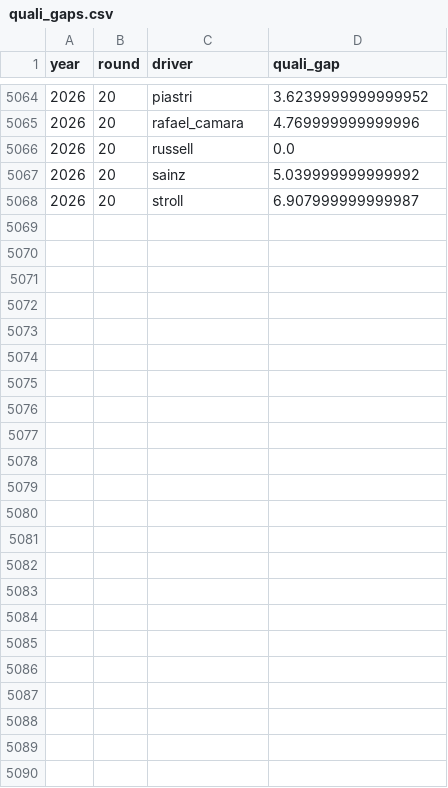
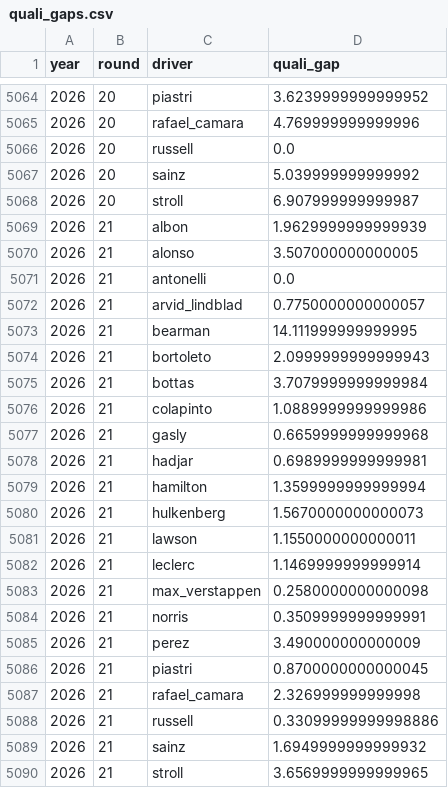
Before and after one commit to DavidL72Code/F1-Predictor, a CSV file: data/processed/quali_gaps.csv, drawn as a sheet; only a part is shown, gaps mark what is left out.

Commit message:
Update F1 data and live model profile

```diff
--- a/data/processed/quali_gaps.csv
+++ b/data/processed/quali_gaps.csv
@@ -5068 +5068,23 @@ year,round,driver,quali_gap
 2026,20,stroll,6.907999999999987
+2026,21,albon,1.9629999999999939
+2026,21,alonso,3.507000000000005
+2026,21,antonelli,0.0
+2026,21,arvid_lindblad,0.7750000000000057
+2026,21,bearman,14.111999999999995
+2026,21,bortoleto,2.0999999999999943
+2026,21,bottas,3.7079999999999984
+2026,21,colapinto,1.0889999999999986
+2026,21,gasly,0.6659999999999968
+2026,21,hadjar,0.6989999999999981
+2026,21,hamilton,1.3599999999999994
+2026,21,hulkenberg,1.5670000000000073
+2026,21,lawson,1.1550000000000011
+2026,21,leclerc,1.1469999999999914
+2026,21,max_verstappen,0.2580000000000098
+2026,21,norris,0.3509999999999991
+2026,21,perez,3.490000000000009
+2026,21,piastri,0.8700000000000045
+2026,21,rafael_camara,2.326999999999998
+2026,21,russell,0.33099999999998886
+2026,21,sainz,1.6949999999999932
+2026,21,stroll,3.6569999999999965
```
Also changed, not shown: data/raw/qualifying_results.csv.
